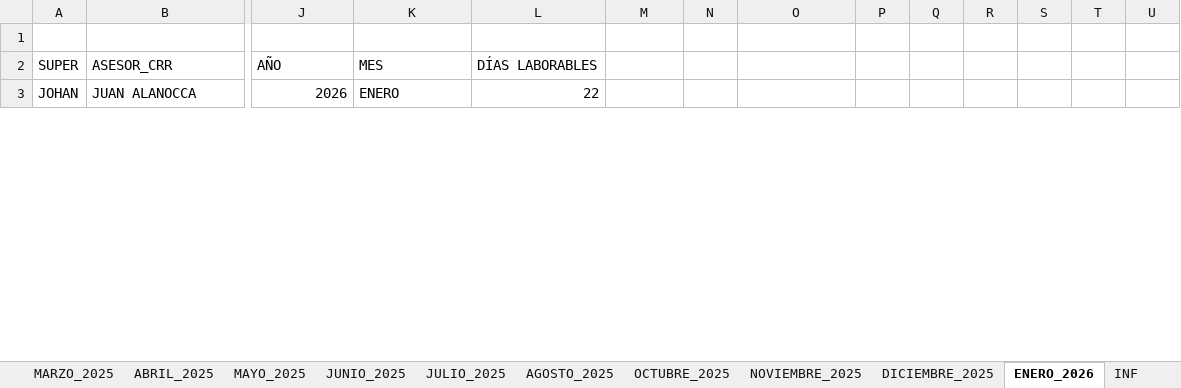
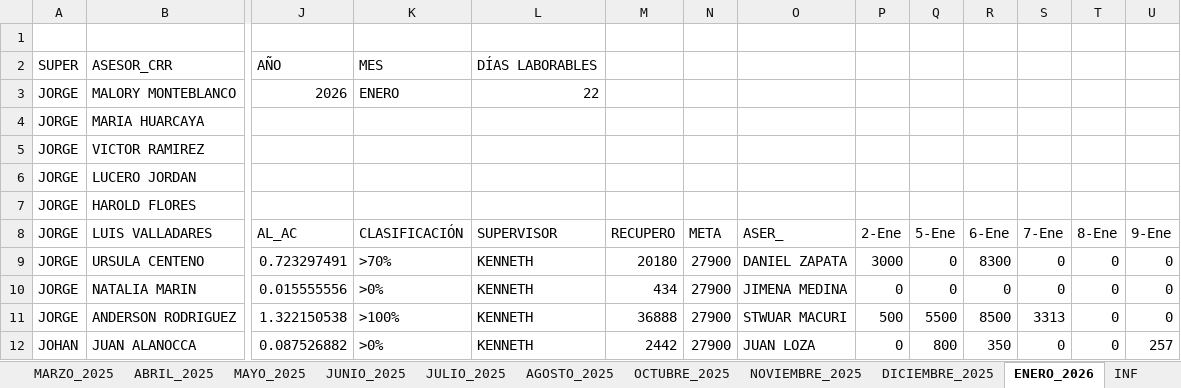
Before and after one commit to jvasquez98/Ranking, an Excel workbook: CS_AVANCE DE ASESORES.xlsx, sheet ENERO_2026, drawn as a sheet; only a part is shown, gaps mark what is left out; values as stored, in another font and other column widths than the file's, no cell formats; conditional formats and table styles not drawn; addresses are those after the commit; rows hold the shown columns only; the diff covers the shown part only; the diff names each change by its address in the sheet, - before the commit and + after, or states it on an @@ line.

```diff
--- a/CS_AVANCE DE ASESORES.xlsx (sheet ENERO_2026)
+++ b/CS_AVANCE DE ASESORES.xlsx (sheet ENERO_2026)
+row 3: JORGE | MALORY MONTEBLANCO | 2026 | ENERO | 22
+row 4: JORGE | MARIA HUARCAYA
+row 5: JORGE | VICTOR RAMIREZ
+row 6: JORGE | LUCERO JORDAN
+row 7: JORGE | HAROLD FLORES
+row 8: JORGE | LUIS VALLADARES | AL_AC | CLASIFICACIÓN | SUPERVISOR | RECUPERO | META | ASER_ | 2-Ene | 5-Ene | 6-Ene | 7-Ene | 8-Ene | 9-Ene
+row 9: JORGE | URSULA CENTENO | 0.723297491 | >70% | KENNETH | 20180 | 27900 | DANIEL ZAPATA | 3000 | 0 | 8300 | 0 | 0 | 0
+row 10: JORGE | NATALIA MARIN | 0.015555556 | >0% | KENNETH | 434 | 27900 | JIMENA MEDINA | 0 | 0 | 0 | 0 | 0 | 0
+row 11: JORGE | ANDERSON RODRIGUEZ | 1.322150538 | >100% | KENNETH | 36888 | 27900 | STWUAR MACURI | 500 | 5500 | 8500 | 3313 | 0 | 0
-J12: 2026
+J12: 0.087526882
-K12: ENERO
+K12: >0%
-L12: 22
+L12: KENNETH
-M12: (empty)
+M12: 2442
-N12: (empty)
+N12: 27900
-O12: (empty)
+O12: JUAN LOZA
-P12: (empty)
+P12: 0
-Q12: (empty)
+Q12: 800
-R12: (empty)
+R12: 350
-S12: (empty)
+S12: 0
-T12: (empty)
+T12: 0
-U12: (empty)
+U12: 257
```
Also changed, not shown: 15 added rows, 24 removed rows and 553 edited cells elsewhere in this sheet, sheet CAPA, cell formats, formulas that keep their value, CS_MARCACIONES.xlsx, 2 other files.
